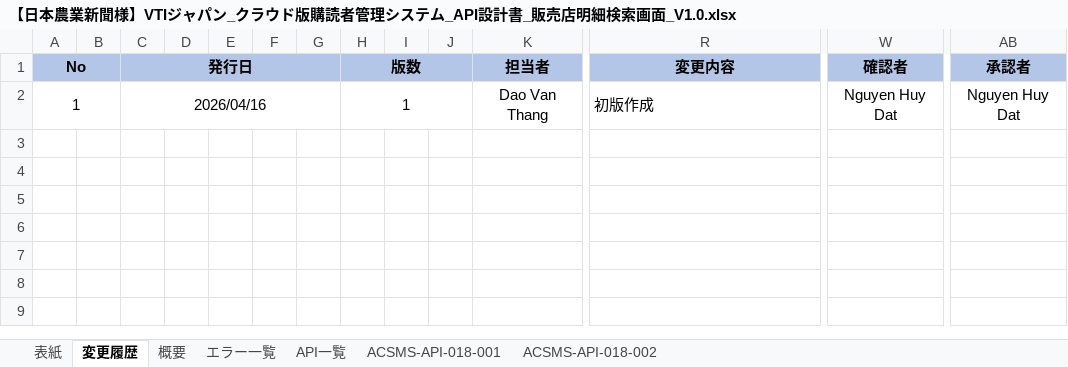
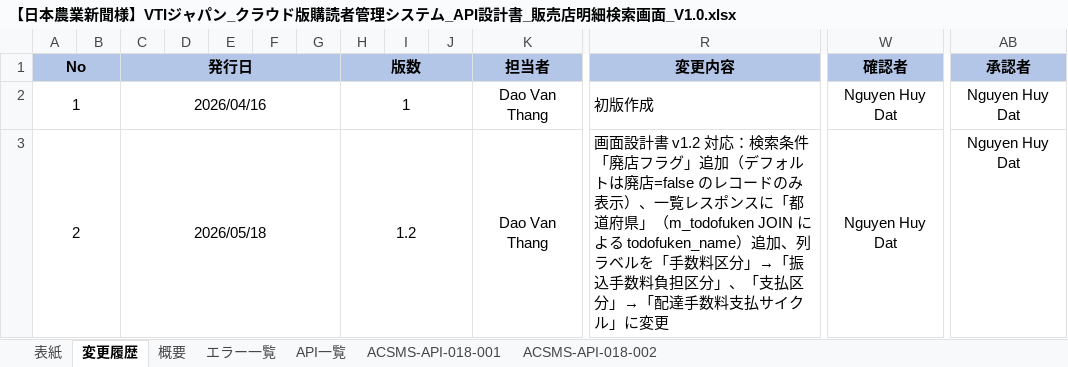
Before and after one commit to vuquanganh412002/AI-Basecode, an Excel workbook: docs/design/ACSMS-SCR-018/【日本農業新聞様】VTIジャパン_クラウド版購読者管理システム_API設計書_販売店明細検索画面_V1.0.xlsx, sheet 変更履歴, drawn as a sheet; only a part is shown, gaps mark what is left out; values as stored, in another font and other column widths than the file's, no borders; rows hold the shown columns only; the diff names each change by its address in the sheet, - before the commit and + after, or states it on an @@ line.

```diff
--- a/docs/design/ACSMS-SCR-018/【日本農業新聞様】VTIジャパン_クラウド版購読者管理システム_API設計書_販売店明細検索画面_V1.0.xlsx (sheet 変更履歴)
+++ b/docs/design/ACSMS-SCR-018/【日本農業新聞様】VTIジャパン_クラウド版購読者管理システム_API設計書_販売店明細検索画面_V1.0.xlsx (sheet 変更履歴)
+row 3: 2 |  | 2026/05/18 |  |  |  |  | 1.2 |  |  | Dao Van Thang | 画面設計書 v1.2 対応：検索条件「廃店フラグ」追加（デフォルトは廃店=false のレコードのみ表示）、一覧レスポンスに「都道府県」（m_todofuken JOIN による todofuken_name）追加、列ラベルを「手数料区分」→「振込手数料負担区分」、「支払区分」→「配達手数料支払サイクル」に変更 | Nguyen Huy Dat | Nguyen Huy Dat
```
Also changed, not shown: sheet ACSMS-API-018-001, sheet ACSMS-API-018-002, sheet 概要, sheet エラー一覧, sheet API一覧, docs/design/ACSMS-SCR-024/【日本農業新聞様】VTIジャパン_クラウド版購読者管理システム_API設計書_アカウントマスタ明細検索画面_V1.0.xlsx, 13 other files.
